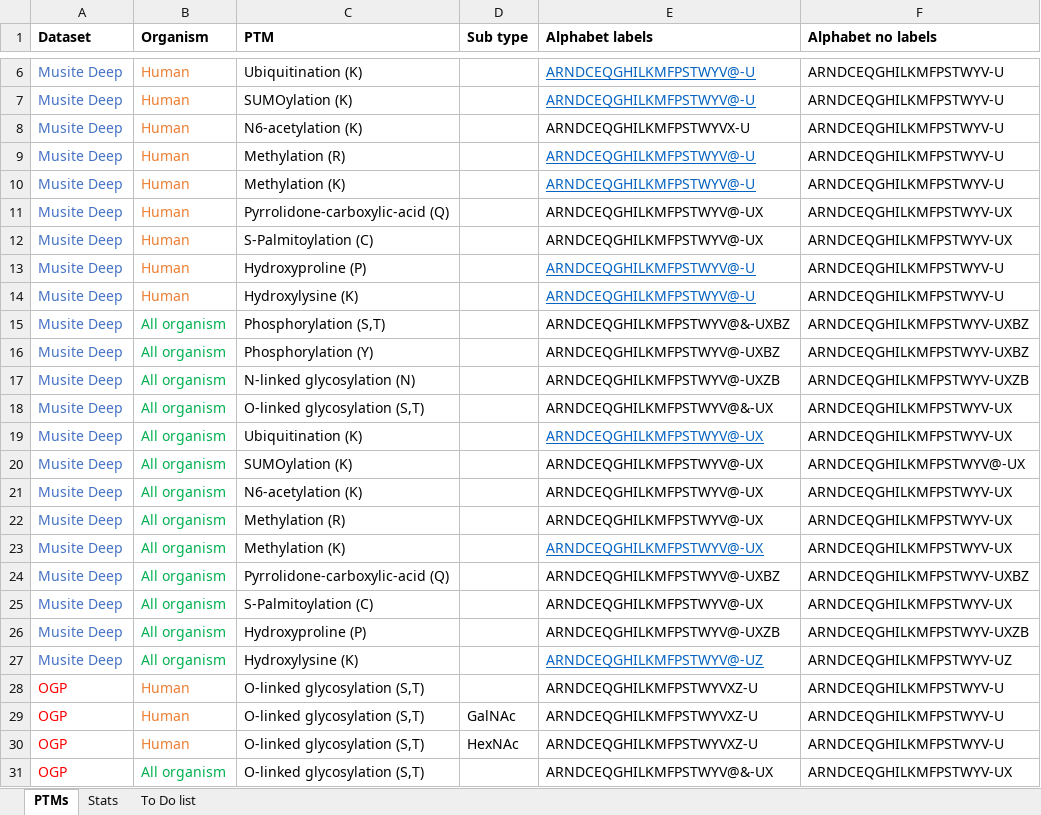
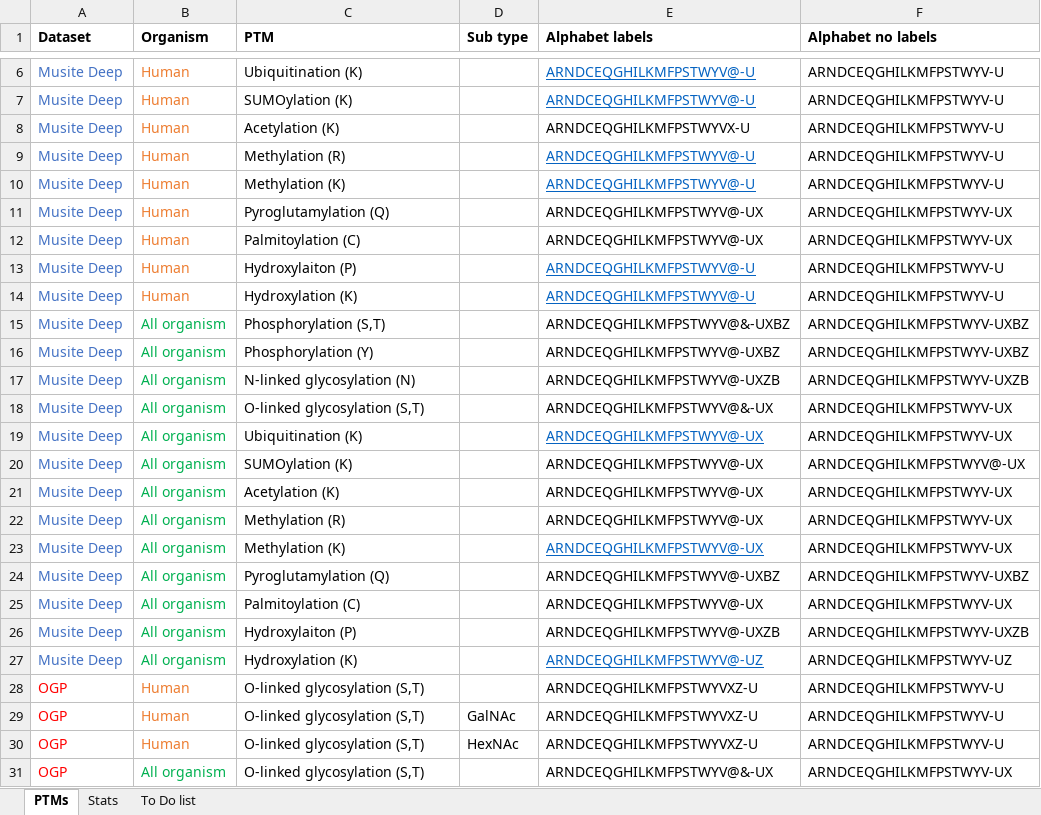
Before and after one commit to clair-gutierrez/sitetack, an Excel workbook: sitetack/models/master_info.xlsx, sheet PTMs, drawn as a sheet; only a part is shown, gaps mark what is left out; values as stored, in another font and other column widths than the file's, no borders; the diff names each change by its address in the sheet, - before the commit and + after, or states it on an @@ line.

Commit message:
Add files via upload

```diff
--- a/sitetack/models/master_info.xlsx (sheet PTMs)
+++ b/sitetack/models/master_info.xlsx (sheet PTMs)
-C8 (PTM): N6-acetylation (K)
+C8 (PTM): Acetylation (K)
-C11 (PTM): Pyrrolidone-carboxylic-acid (Q)
+C11 (PTM): Pyroglutamylation (Q)
-C12 (PTM): S-Palmitoylation (C)
+C12 (PTM): Palmitoylation (C)
-C13 (PTM): Hydroxyproline (P)
+C13 (PTM): Hydroxylaiton (P)
-C14 (PTM): Hydroxylysine (K)
+C14 (PTM): Hydroxylation (K)
-C21 (PTM): N6-acetylation (K)
+C21 (PTM): Acetylation (K)
-C24 (PTM): Pyrrolidone-carboxylic-acid (Q)
+C24 (PTM): Pyroglutamylation (Q)
-C25 (PTM): S-Palmitoylation (C)
+C25 (PTM): Palmitoylation (C)
-C26 (PTM): Hydroxyproline (P)
+C26 (PTM): Hydroxylaiton (P)
-C27 (PTM): Hydroxylysine (K)
+C27 (PTM): Hydroxylation (K)
```
